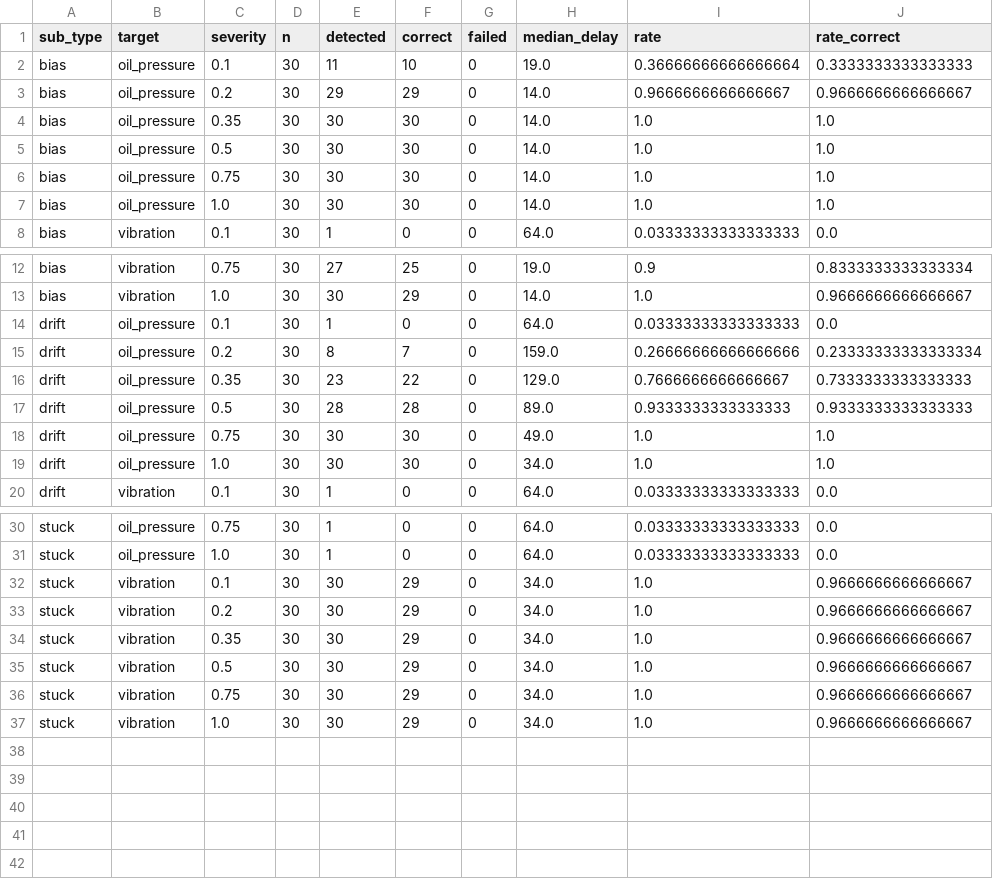
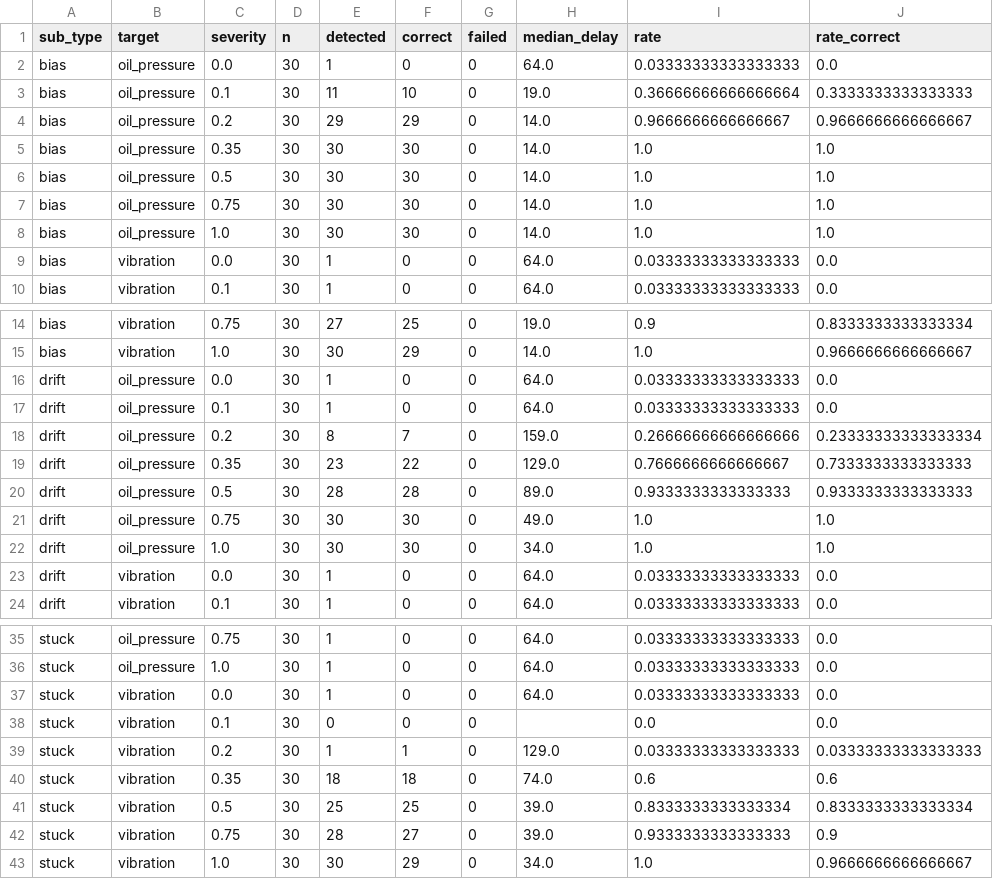
Before and after one commit to gayathriravi-codes/uav-engine-digital-twin, a CSV file: docs/pod_drift_strata.csv, drawn as a sheet; only a part is shown, gaps mark what is left out; the diff covers the shown part only.

Commit message:
fault injectors: severity scales all components; regenerate POD + coverage results

```diff
--- a/docs/pod_drift_strata.csv
+++ b/docs/pod_drift_strata.csv
@@ -1,2 +1,3 @@
 sub_type,target,severity,n,detected,correct,failed,median_delay,rate,rate_correct
+bias,oil_pressure,0.0,30,1,0,0,64.0,0.03333333333333333,0.0
 bias,oil_pressure,0.1,30,11,10,0,19.0,0.36666666666666664,0.3333333333333333
@@ -7,2 +8,3 @@ bias,oil_pressure,0.75,30,30,30,0,14.0,1.0,1.0
 bias,oil_pressure,1.0,30,30,30,0,14.0,1.0,1.0
+bias,vibration,0.0,30,1,0,0,64.0,0.03333333333333333,0.0
 bias,vibration,0.1,30,1,0,0,64.0,0.03333333333333333,0.0
@@ -13,2 +15,3 @@ bias,vibration,0.75,30,27,25,0,19.0,0.9,0.8333333333333334
 bias,vibration,1.0,30,30,29,0,14.0,1.0,0.9666666666666667
+drift,oil_pressure,0.0,30,1,0,0,64.0,0.03333333333333333,0.0
 drift,oil_pressure,0.1,30,1,0,0,64.0,0.03333333333333333,0.0
@@ -19,2 +22,3 @@ drift,oil_pressure,0.75,30,30,30,0,49.0,1.0,1.0
 drift,oil_pressure,1.0,30,30,30,0,34.0,1.0,1.0
+drift,vibration,0.0,30,1,0,0,64.0,0.03333333333333333,0.0
 drift,vibration,0.1,30,1,0,0,64.0,0.03333333333333333,0.0
@@ -31,7 +36,8 @@ stuck,oil_pressure,0.75,30,1,0,0,64.0,0.03333333333333333,0.0
 stuck,oil_pressure,1.0,30,1,0,0,64.0,0.03333333333333333,0.0
-stuck,vibration,0.1,30,30,29,0,34.0,1.0,0.9666666666666667
-stuck,vibration,0.2,30,30,29,0,34.0,1.0,0.9666666666666667
-stuck,vibration,0.35,30,30,29,0,34.0,1.0,0.9666666666666667
-stuck,vibration,0.5,30,30,29,0,34.0,1.0,0.9666666666666667
-stuck,vibration,0.75,30,30,29,0,34.0,1.0,0.9666666666666667
+stuck,vibration,0.0,30,1,0,0,64.0,0.03333333333333333,0.0
+stuck,vibration,0.1,30,0,0,0,,0.0,0.0
+stuck,vibration,0.2,30,1,1,0,129.0,0.03333333333333333,0.03333333333333333
+stuck,vibration,0.35,30,18,18,0,74.0,0.6,0.6
+stuck,vibration,0.5,30,25,25,0,39.0,0.8333333333333334,0.8333333333333334
+stuck,vibration,0.75,30,28,27,0,39.0,0.9333333333333333,0.9
 stuck,vibration,1.0,30,30,29,0,34.0,1.0,0.9666666666666667
```
Also changed, not shown: 1 added row elsewhere in this file, docs/coverage_matrix_n0.csv, docs/coverage_matrix_n2.csv, 7 other files.
